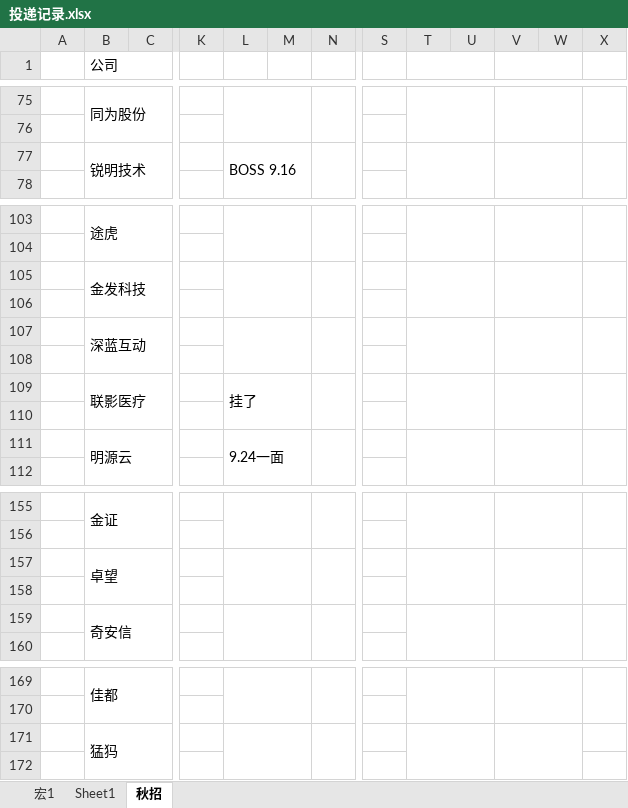
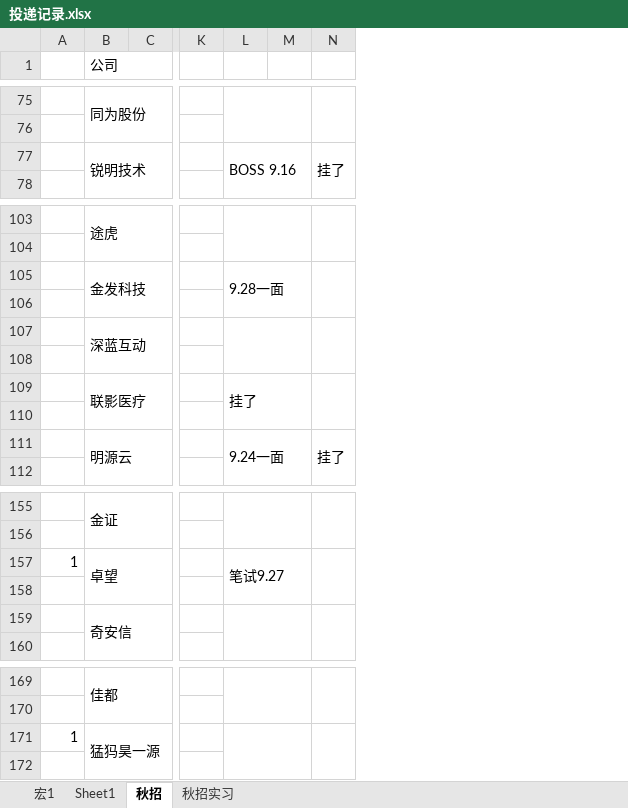
Before and after one commit to majiajun1/Java-for-learning, an Excel workbook: 投递记录.xlsx, sheet 秋招, drawn as a sheet; only a part is shown, gaps mark what is left out; values as stored, in another font and other column widths than the file's, no cell formats; removed rows and columns are numbered as before the commit, all else as after; the diff covers the shown part only; the diff names each change by its address in the sheet, - before the commit and + after, or states it on an @@ line.

```diff
--- a/投递记录.xlsx (sheet 秋招)
+++ b/投递记录.xlsx (sheet 秋招)
+sheet tab: 秋招实习
-column A, empty
+column A, row 157: 1; row 171: 1
-column S, empty
-column T, empty
-column U, empty
-column V, empty
-column W, empty
-column X, empty
-N77: (empty)
+N77: 挂了
-L105: (empty)
+L105: 9.28一面
-N111: (empty)
+N111: 挂了
-L157: (empty)
+L157: 笔试9.27
-B171 (公司): 猛犸
+B171 (公司): 猛犸昊一源
```
Also changed, not shown: 47 added rows, 7 removed rows, 10 edited cells and merged cells elsewhere in this sheet, cell formats, 1 other file.
